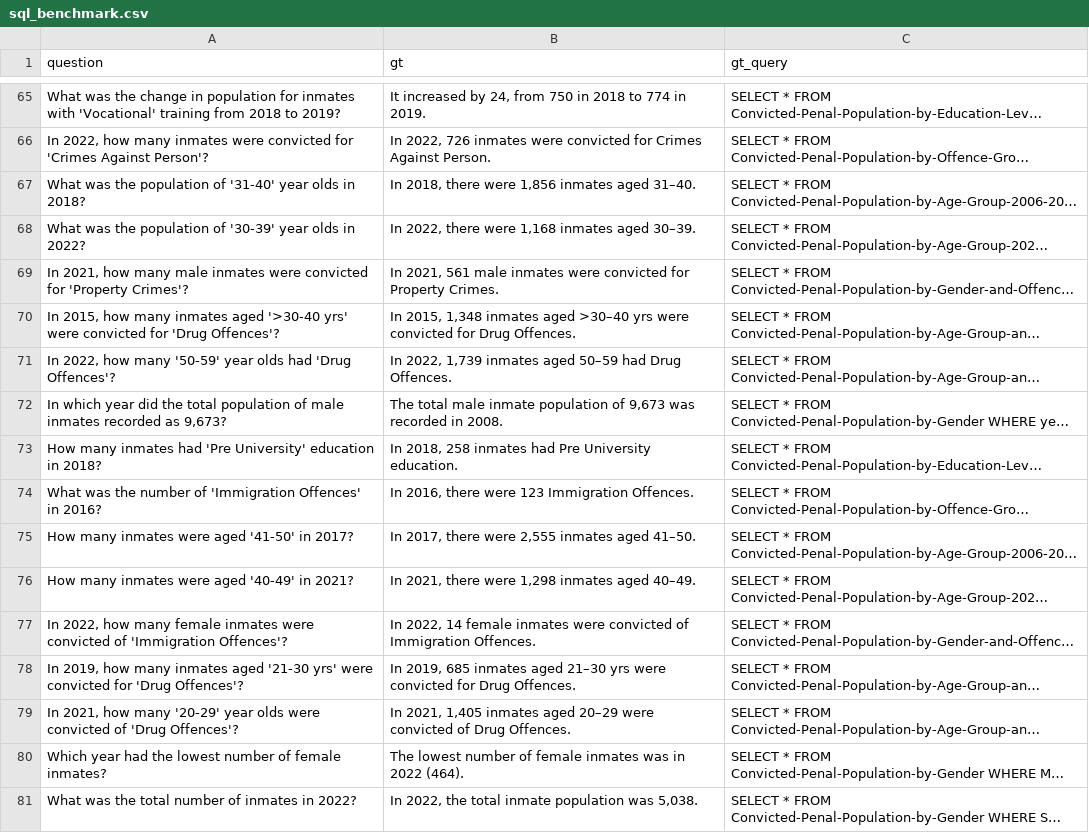
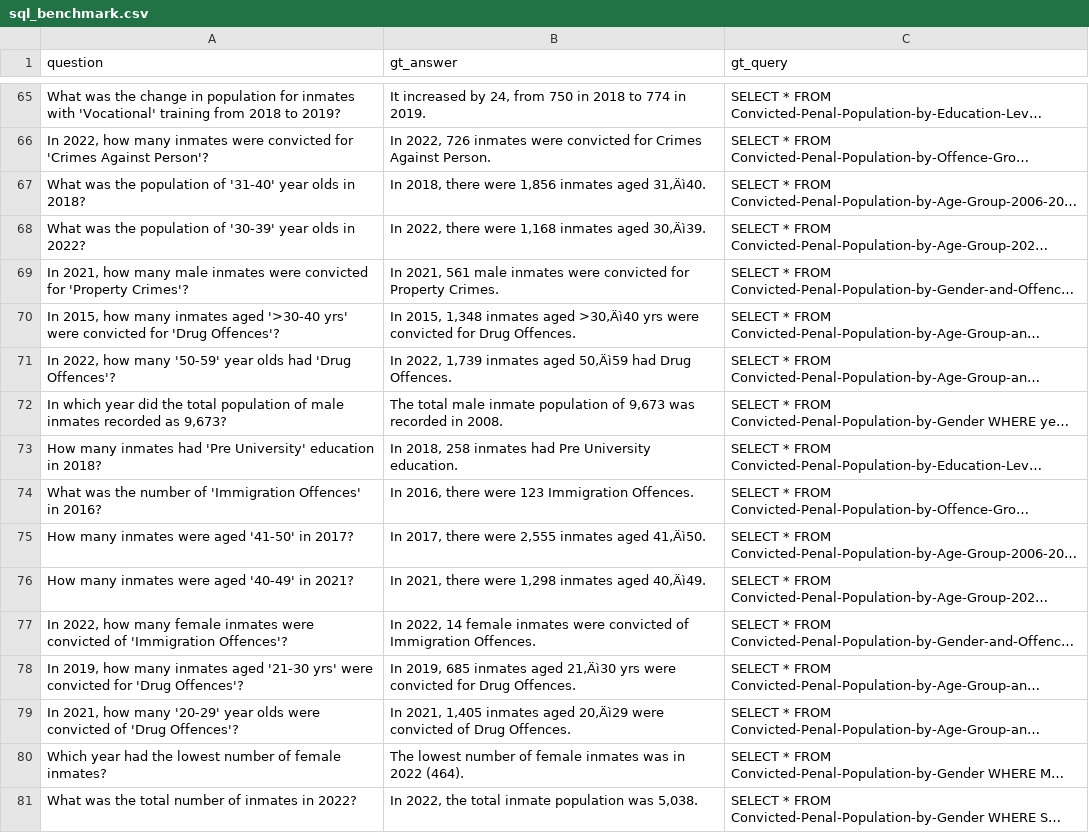
Before and after one commit to Joo-ooo/AMS-RAG, a CSV file: Datasets/Benchmark Dataset/sql_benchmark.csv, drawn as a sheet; only a part is shown, gaps mark what is left out; long unchanged cells end in …; the diff covers the shown part only; the diff names each change by its address in the sheet, - before the commit and + after, or states it on an @@ line.

```diff
--- a/Datasets/Benchmark Dataset/sql_benchmark.csv
+++ b/Datasets/Benchmark Dataset/sql_benchmark.csv
-B1: gt
+B1: gt_answer
-B67 (gt_answer): …inmates aged 31–40.
+B67 (gt_answer): …inmates aged 31‚Äì40.
-B68 (gt_answer): …inmates aged 30–39.
+B68 (gt_answer): …inmates aged 30‚Äì39.
-B70 (gt_answer): …inmates aged >30–40 yrs were…
+B70 (gt_answer): …inmates aged >30‚Äì40 yrs were…
-B71 (gt_answer): …inmates aged 50–59 had Drug…
+B71 (gt_answer): …inmates aged 50‚Äì59 had Drug…
-B75 (gt_answer): …inmates aged 41–50.
+B75 (gt_answer): …inmates aged 41‚Äì50.
-B76 (gt_answer): …inmates aged 40–49.
+B76 (gt_answer): …inmates aged 40‚Äì49.
-B78 (gt_answer): …inmates aged 21–30 yrs were…
+B78 (gt_answer): …inmates aged 21‚Äì30 yrs were…
-B79 (gt_answer): …inmates aged 20–29 were convicted…
+B79 (gt_answer): …inmates aged 20‚Äì29 were convicted…
```
Also changed, not shown: 18 edited cells elsewhere in this file, Datasets/Benchmark Dataset/graph_benchmark.csv, Datasets/Benchmark Dataset/vector_benchmark.csv, 28 other files.
